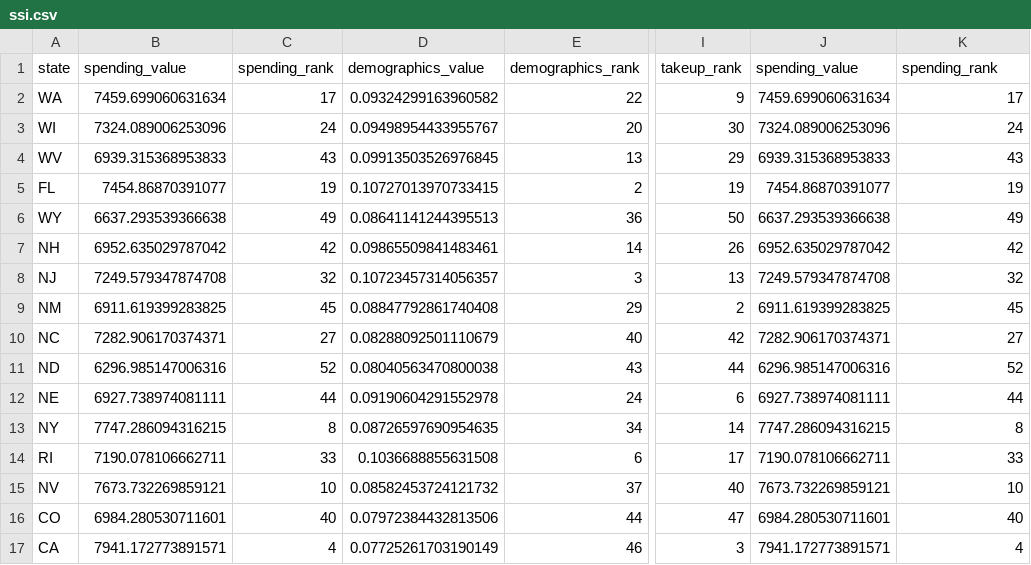
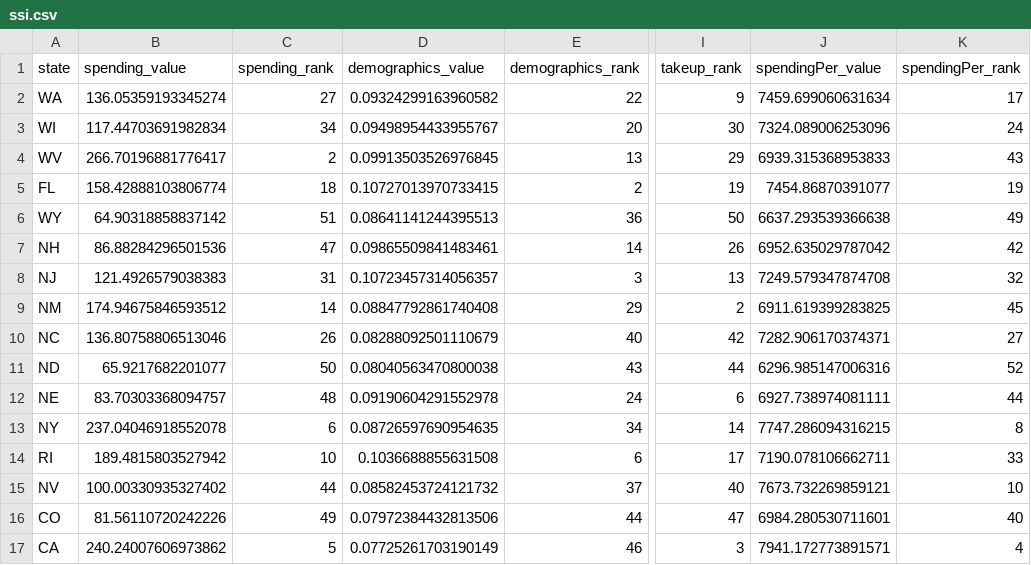
Before and after one commit to UrbanInstitute/what-drives-state-spending, a CSV file: app/data/ssi.csv, drawn as a sheet; only a part is shown, gaps mark what is left out; the diff covers the shown part only; the diff names each change by its address in the sheet, - before the commit and + after, or states it on an @@ line.

```diff
--- a/app/data/ssi.csv
+++ b/app/data/ssi.csv
-J1: spending_value
+J1: spendingPer_value
-K1: spending_rank
+K1: spendingPer_rank
-B2 (spending_value): 7459.699060631634
+B2 (spending_value): 136.05359193345274
-C2 (spending_rank): 17
+C2 (spending_rank): 27
-B3 (spending_value): 7324.089006253096
+B3 (spending_value): 117.44703691982834
-C3 (spending_rank): 24
+C3 (spending_rank): 34
-B4 (spending_value): 6939.315368953833
+B4 (spending_value): 266.70196881776417
-C4 (spending_rank): 43
+C4 (spending_rank): 2
-B5 (spending_value): 7454.86870391077
+B5 (spending_value): 158.42888103806774
-C5 (spending_rank): 19
+C5 (spending_rank): 18
-B6 (spending_value): 6637.293539366638
+B6 (spending_value): 64.90318858837142
-C6 (spending_rank): 49
+C6 (spending_rank): 51
-B7 (spending_value): 6952.635029787042
+B7 (spending_value): 86.88284296501536
-C7 (spending_rank): 42
+C7 (spending_rank): 47
-B8 (spending_value): 7249.579347874708
+B8 (spending_value): 121.4926579038383
-C8 (spending_rank): 32
+C8 (spending_rank): 31
-B9 (spending_value): 6911.619399283825
+B9 (spending_value): 174.94675846593512
-C9 (spending_rank): 45
+C9 (spending_rank): 14
-B10 (spending_value): 7282.906170374371
+B10 (spending_value): 136.80758806513046
-C10 (spending_rank): 27
+C10 (spending_rank): 26
-B11 (spending_value): 6296.985147006316
+B11 (spending_value): 65.9217682201077
-C11 (spending_rank): 52
+C11 (spending_rank): 50
-B12 (spending_value): 6927.738974081111
+B12 (spending_value): 83.70303368094757
-C12 (spending_rank): 44
+C12 (spending_rank): 48
-B13 (spending_value): 7747.286094316215
+B13 (spending_value): 237.04046918552078
-C13 (spending_rank): 8
+C13 (spending_rank): 6
-B14 (spending_value): 7190.078106662711
+B14 (spending_value): 189.4815803527942
-C14 (spending_rank): 33
+C14 (spending_rank): 10
-B15 (spending_value): 7673.732269859121
+B15 (spending_value): 100.00330935327402
-C15 (spending_rank): 10
+C15 (spending_rank): 44
-B16 (spending_value): 6984.280530711601
+B16 (spending_value): 81.56110720242226
-C16 (spending_rank): 40
+C16 (spending_rank): 49
-B17 (spending_value): 7941.172773891571
+B17 (spending_value): 240.24007606973862
-C17 (spending_rank): 4
+C17 (spending_rank): 5
```
Also changed, not shown: 71 edited cells elsewhere in this file, app/data/ccdf.csv, app/data/medicaid.csv, 12 other files.
